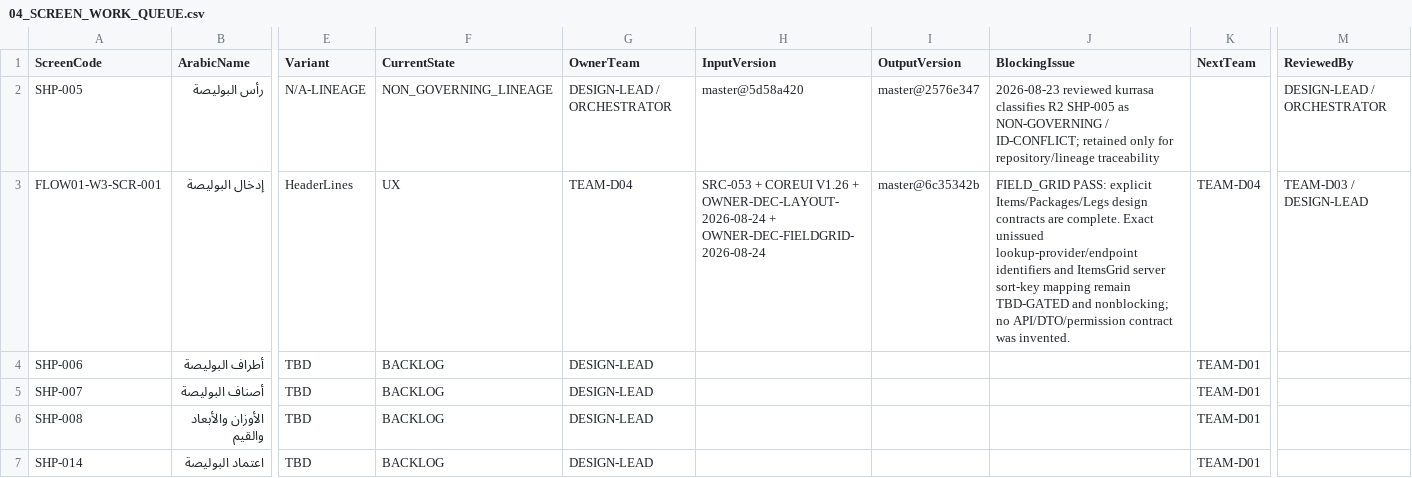
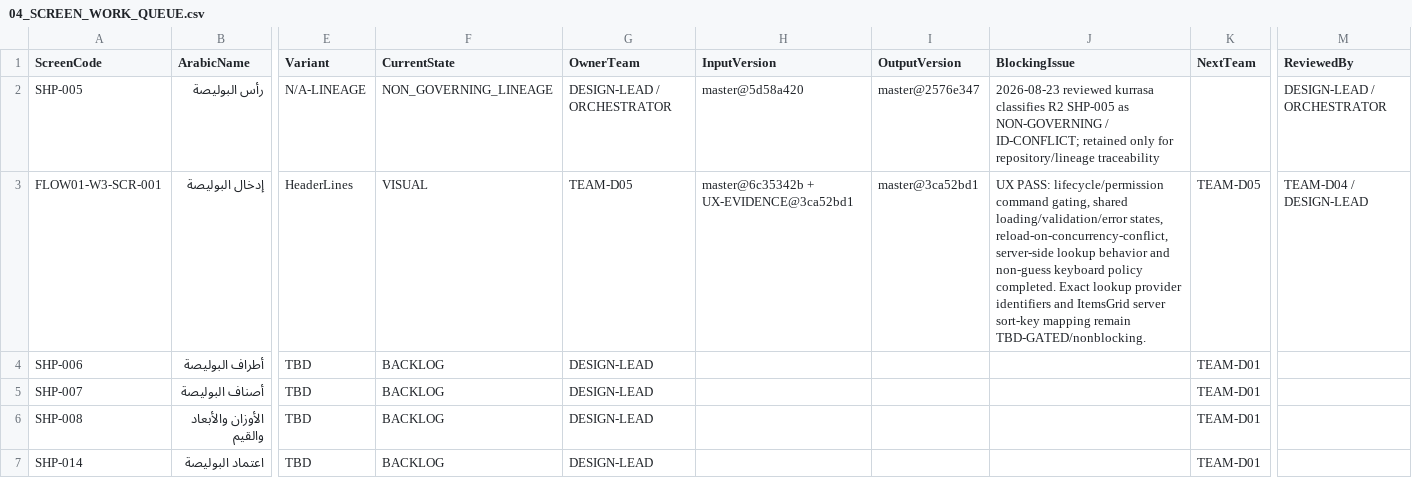
Before and after one commit to shfeekalbhure/TransportERP, a CSV file: documentation/design/04_SCREEN_WORK_QUEUE.csv, drawn as a sheet; only a part is shown, gaps mark what is left out; the diff names each change by its address in the sheet, - before the commit and + after, or states it on an @@ line.

Commit message:
design: hand off FLOW01-W3-SCR-001 to visual stage

```diff
--- a/documentation/design/04_SCREEN_WORK_QUEUE.csv
+++ b/documentation/design/04_SCREEN_WORK_QUEUE.csv
-F3 (CurrentState): UX
+F3 (CurrentState): VISUAL
-G3 (OwnerTeam): TEAM-D04
+G3 (OwnerTeam): TEAM-D05
-H3 (InputVersion): SRC-053 + COREUI V1.26 + OWNER-DEC-LAYOUT-2026-08-24 + OWNER-DEC-FIELDGRID-2026-08-24
+H3 (InputVersion): master@6c35342b + UX-EVIDENCE@3ca52bd1
-I3 (OutputVersion): master@6c35342b
+I3 (OutputVersion): master@3ca52bd1
-J3 (BlockingIssue): FIELD_GRID PASS: explicit Items/Packages/Legs design contracts are complete. Exact unissued lookup-provider/endpoint identifiers and ItemsGrid server sort-key mapping remain TBD-GATED and nonblocking; no API/DTO/permission contract was invented.
+J3 (BlockingIssue): UX PASS: lifecycle/permission command gating, shared loading/validation/error states, reload-on-concurrency-conflict, server-side lookup behavior and non-guess keyboard policy completed. Exact lookup provider identifiers and ItemsGrid server sort-key mapping remain TBD-GATED/nonblocking.
-K3 (NextTeam): TEAM-D04
+K3 (NextTeam): TEAM-D05
-M3 (ReviewedBy): TEAM-D03 / DESIGN-LEAD
+M3 (ReviewedBy): TEAM-D04 / DESIGN-LEAD
```
